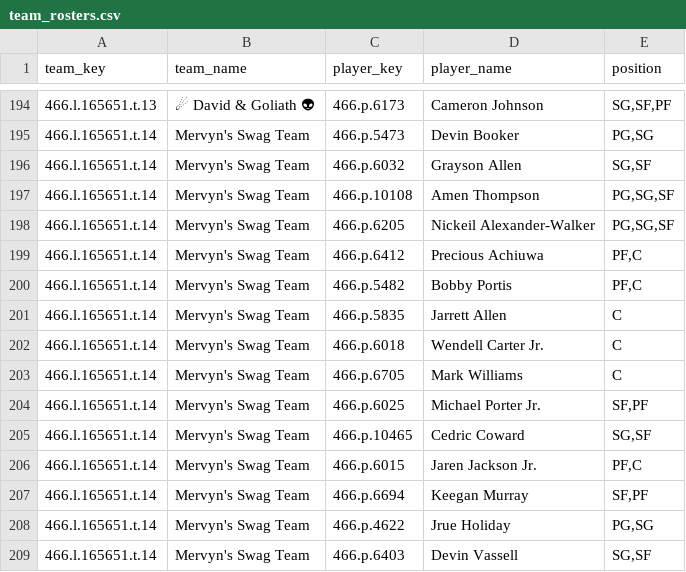
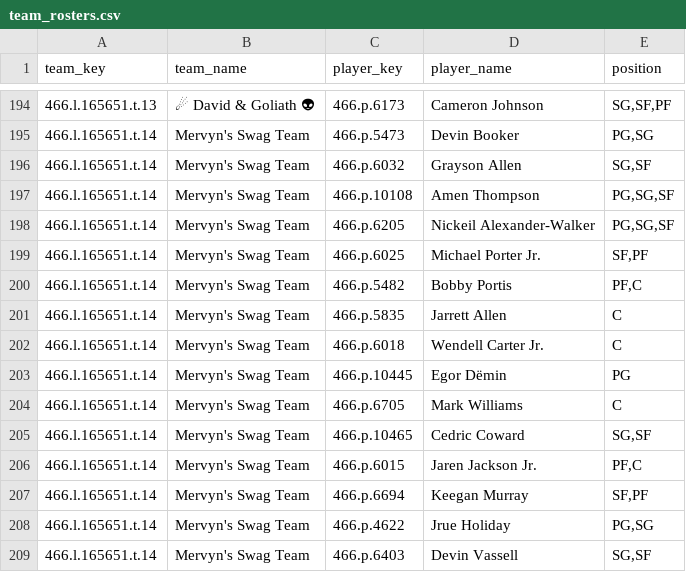
Before and after one commit to elvicentina14/NBA_Fantasy_League, a CSV file: team_rosters.csv, drawn as a sheet; only a part is shown, gaps mark what is left out.

```diff
--- a/team_rosters.csv
+++ b/team_rosters.csv
@@ -198,3 +198,3 @@ team_key,team_name,player_key,player_name,position
 466.l.165651.t.14,Mervyn's Swag Team,466.p.6205,Nickeil Alexander-Walker,"PG,SG,SF"
-466.l.165651.t.14,Mervyn's Swag Team,466.p.6412,Precious Achiuwa,"PF,C"
+466.l.165651.t.14,Mervyn's Swag Team,466.p.6025,Michael Porter Jr.,"SF,PF"
 466.l.165651.t.14,Mervyn's Swag Team,466.p.5482,Bobby Portis,"PF,C"
@@ -202,4 +202,4 @@ team_key,team_name,player_key,player_name,position
 466.l.165651.t.14,Mervyn's Swag Team,466.p.6018,Wendell Carter Jr.,C
+466.l.165651.t.14,Mervyn's Swag Team,466.p.10445,Egor Dëmin,PG
 466.l.165651.t.14,Mervyn's Swag Team,466.p.6705,Mark Williams,C
-466.l.165651.t.14,Mervyn's Swag Team,466.p.6025,Michael Porter Jr.,"SF,PF"
 466.l.165651.t.14,Mervyn's Swag Team,466.p.10465,Cedric Coward,"SG,SF"
```
